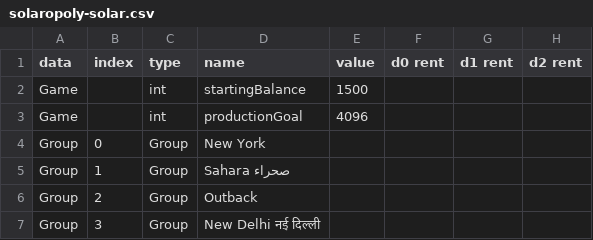
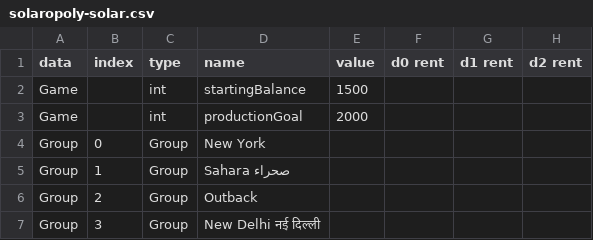
Before and after one commit to samillar94/solaropoly, a CSV file: solaropoly/solaropoly-solar.csv, drawn as a sheet; only a part is shown; the diff names each change by its address in the sheet, - before the commit and + after, or states it on an @@ line.

Commit message:
Energy power output is now a functional part of the game, but productionGoal can't be reached because development mechanic doesn't work yet

```diff
--- a/solaropoly/solaropoly-solar.csv
+++ b/solaropoly/solaropoly-solar.csv
-E3 (value): 4096
+E3 (value): 2000
```
Also changed, not shown: 4 other files.
